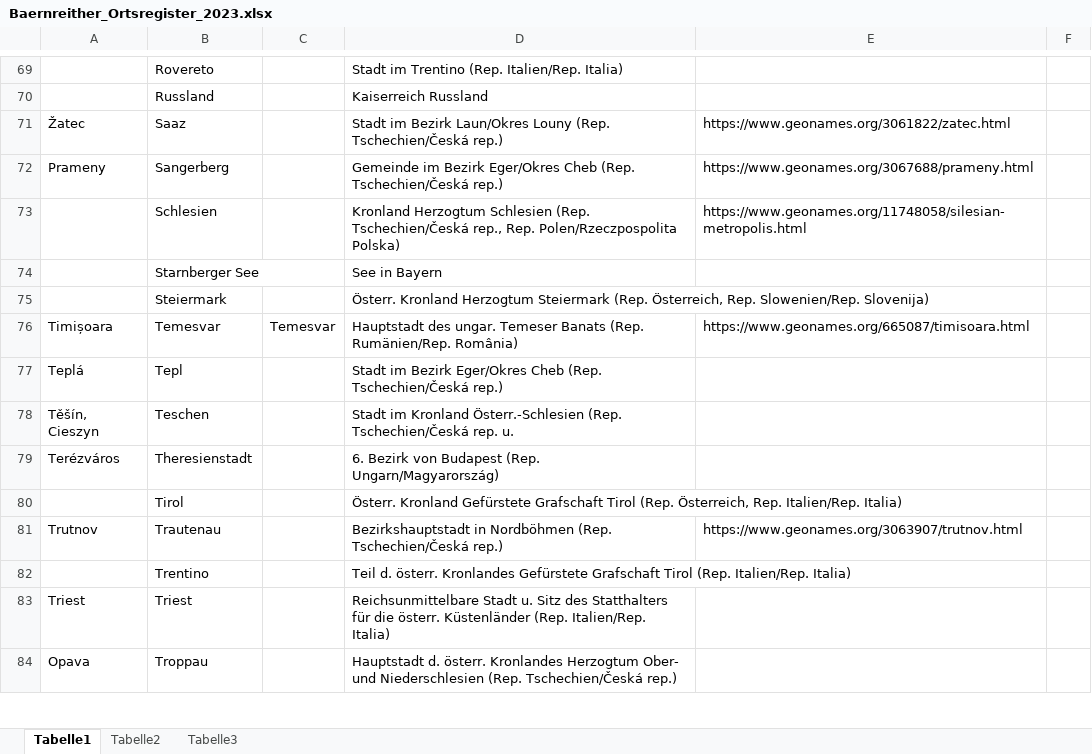
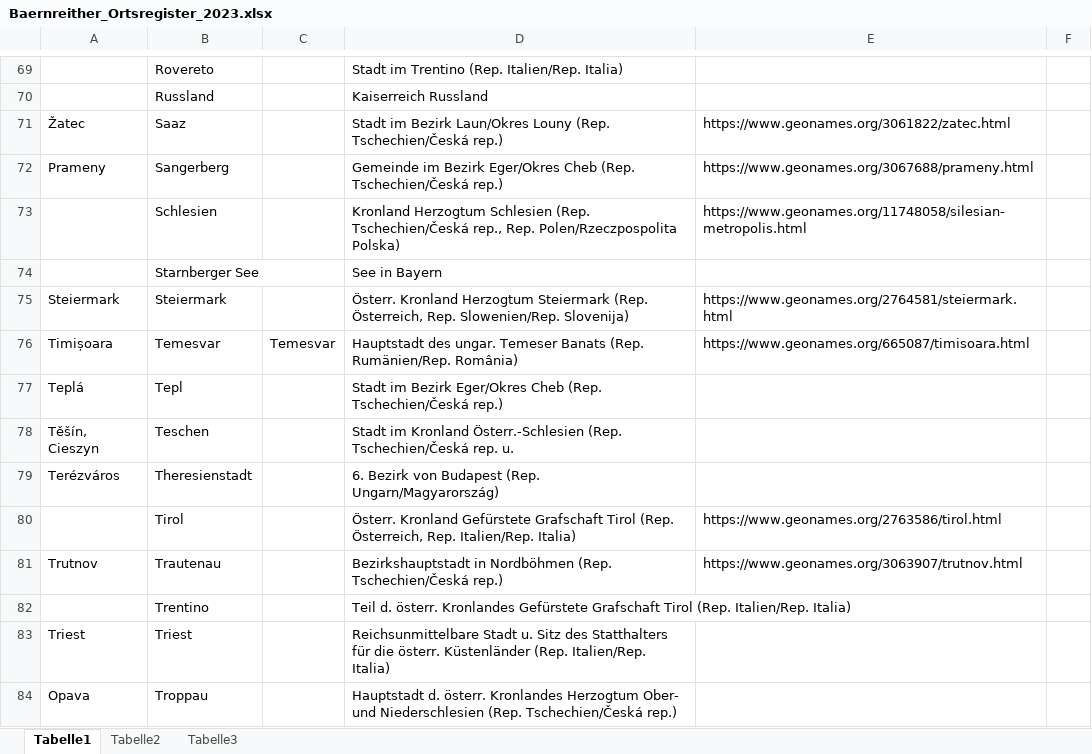
Before and after one commit to KfNGOe/baernreither-data, an Excel workbook: docs/Baernreither_Ortsregister_2023.xlsx, sheet Tabelle1, drawn as a sheet; only a part is shown, gaps mark what is left out; values as stored, in another font and other column widths than the file's, no borders; table styles not drawn; the diff covers the shown part only; the diff names each change by its address in the sheet, - before the commit and + after, or states it on an @@ line.

```diff
--- a/docs/Baernreither_Ortsregister_2023.xlsx (sheet Tabelle1)
+++ b/docs/Baernreither_Ortsregister_2023.xlsx (sheet Tabelle1)
-A75: (empty)
+A75: Steiermark
-E75: (empty)
+E75: https://www.geonames.org/2764581/steiermark.html
-E80: (empty)
+E80: https://www.geonames.org/2763586/tirol.html
```
Also changed, not shown: 6 edited cells elsewhere in this sheet, 3 other files.
